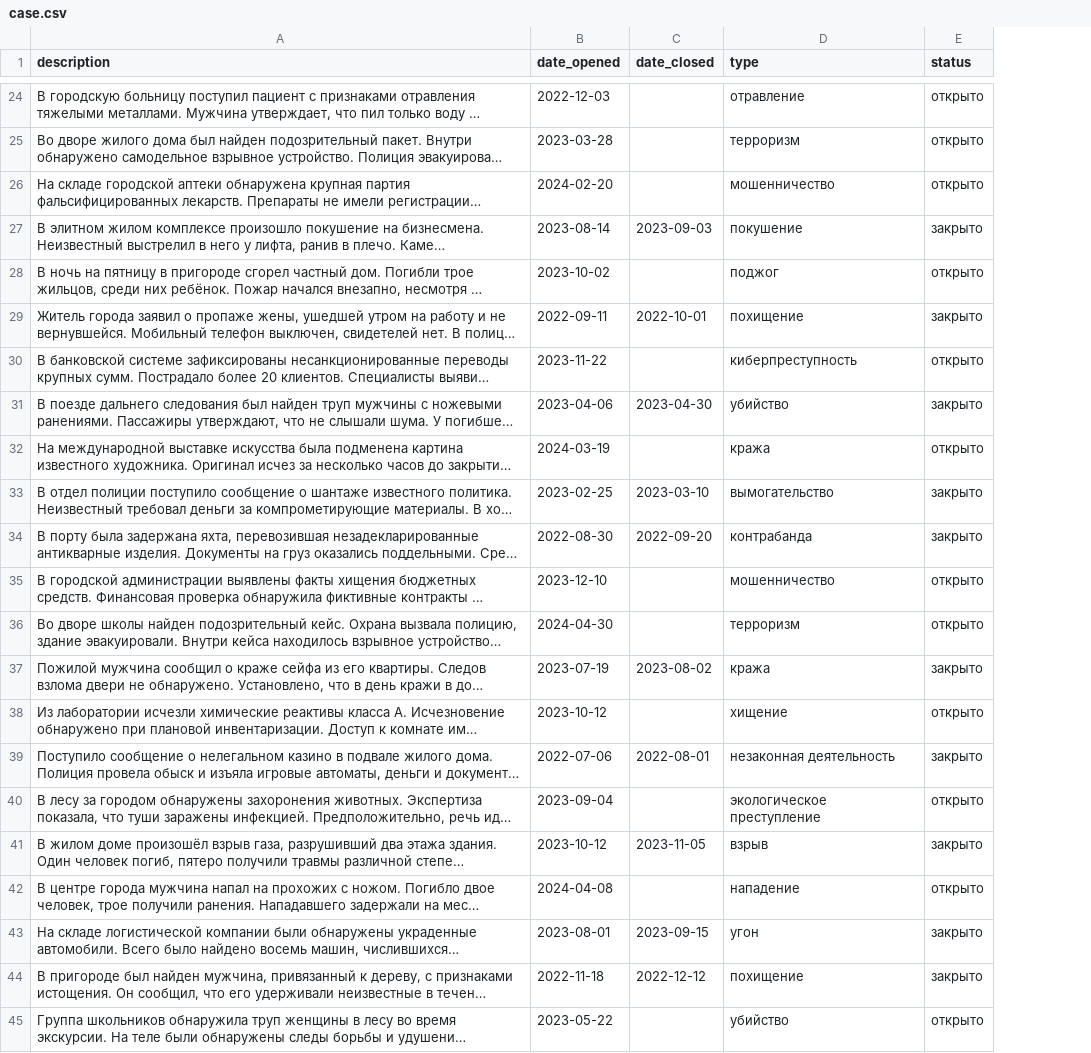
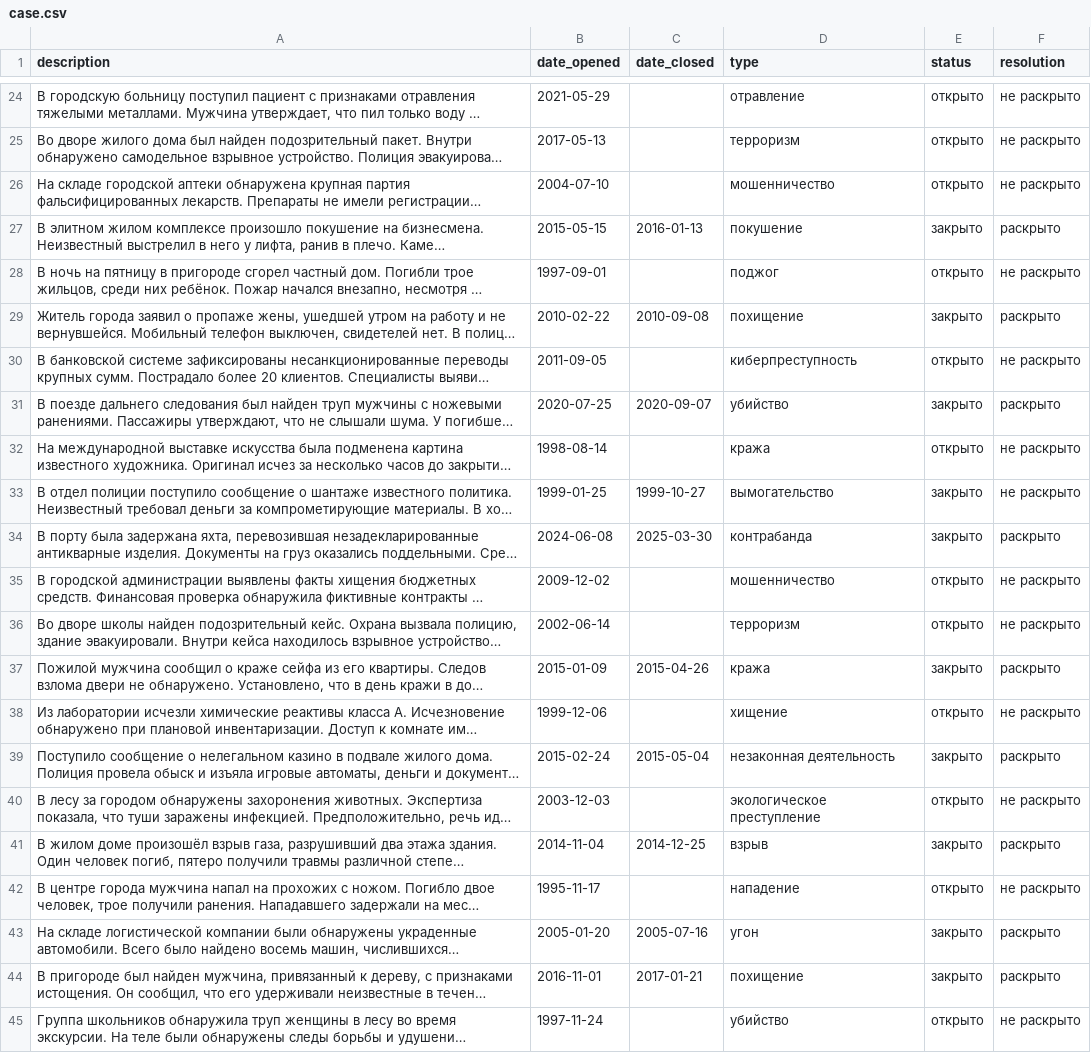
Before and after one commit to cicada-pops/SQLHunt, a CSV file: core/services/generator/data/case.csv, drawn as a sheet; only a part is shown, gaps mark what is left out; long unchanged cells end in …; the diff covers the shown part only; the diff names each change by its address in the sheet, - before the commit and + after, or states it on an @@ line.

Commit message:
Изменил модели
Добавил help_text к полям, добавил resolution в case, добавил ограничение на срок давности дел, исправил ошибки в генераторе

```diff
--- a/core/services/generator/data/case.csv
+++ b/core/services/generator/data/case.csv
+column F (resolution), rows 24-45: не раскрыто | не раскрыто | не раскрыто | раскрыто | не раскрыто | раскрыто | не раскрыто | раскрыто | не раскрыто | не раскрыто | раскрыто | не раскрыто | не раскрыто | раскрыто | не раскрыто | раскрыто | не раскрыто | раскрыто | не раскрыто | раскрыто | раскрыто | не раскрыто
-B24 (date_opened): 2022-12-03
+B24 (date_opened): 2021-05-29
-B25 (date_opened): 2023-03-28
+B25 (date_opened): 2017-05-13
-B26 (date_opened): 2024-02-20
+B26 (date_opened): 2004-07-10
-B27 (date_opened): 2023-08-14
+B27 (date_opened): 2015-05-15
-C27 (date_closed): 2023-09-03
+C27 (date_closed): 2016-01-13
-B28 (date_opened): 2023-10-02
+B28 (date_opened): 1997-09-01
-B29 (date_opened): 2022-09-11
+B29 (date_opened): 2010-02-22
-C29 (date_closed): 2022-10-01
+C29 (date_closed): 2010-09-08
-B30 (date_opened): 2023-11-22
+B30 (date_opened): 2011-09-05
-B31 (date_opened): 2023-04-06
+B31 (date_opened): 2020-07-25
-C31 (date_closed): 2023-04-30
+C31 (date_closed): 2020-09-07
-B32 (date_opened): 2024-03-19
+B32 (date_opened): 1998-08-14
-B33 (date_opened): 2023-02-25
+B33 (date_opened): 1999-01-25
-C33 (date_closed): 2023-03-10
+C33 (date_closed): 1999-10-27
-B34 (date_opened): 2022-08-30
+B34 (date_opened): 2024-06-08
-C34 (date_closed): 2022-09-20
+C34 (date_closed): 2025-03-30
-B35 (date_opened): 2023-12-10
+B35 (date_opened): 2009-12-02
-B36 (date_opened): 2024-04-30
+B36 (date_opened): 2002-06-14
-B37 (date_opened): 2023-07-19
+B37 (date_opened): 2015-01-09
-C37 (date_closed): 2023-08-02
+C37 (date_closed): 2015-04-26
-B38 (date_opened): 2023-10-12
+B38 (date_opened): 1999-12-06
-B39 (date_opened): 2022-07-06
+B39 (date_opened): 2015-02-24
-C39 (date_closed): 2022-08-01
+C39 (date_closed): 2015-05-04
-B40 (date_opened): 2023-09-04
+B40 (date_opened): 2003-12-03
-B41 (date_opened): 2023-10-12
+B41 (date_opened): 2014-11-04
-C41 (date_closed): 2023-11-05
+C41 (date_closed): 2014-12-25
-B42 (date_opened): 2024-04-08
+B42 (date_opened): 1995-11-17
-B43 (date_opened): 2023-08-01
+B43 (date_opened): 2005-01-20
-C43 (date_closed): 2023-09-15
+C43 (date_closed): 2005-07-16
-B44 (date_opened): 2022-11-18
+B44 (date_opened): 2016-11-01
-C44 (date_closed): 2022-12-12
+C44 (date_closed): 2017-01-21
-B45 (date_opened): 2023-05-22
+B45 (date_opened): 1997-11-24
```
Also changed, not shown: 61 edited cells elsewhere in this file, 6 other files.
